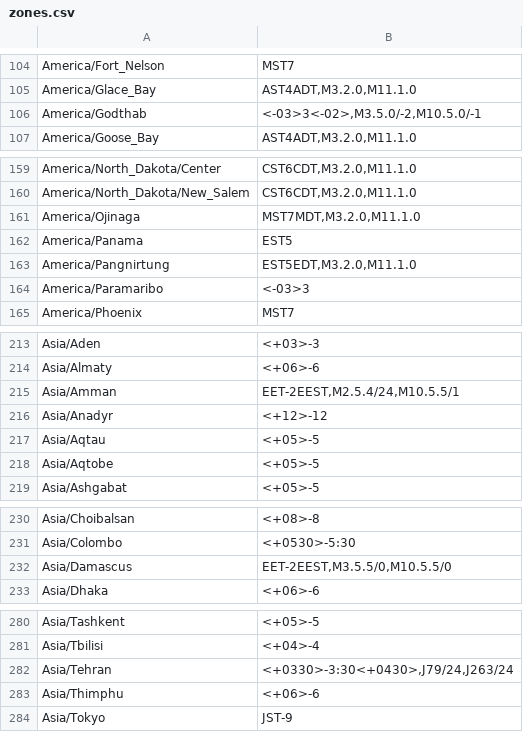
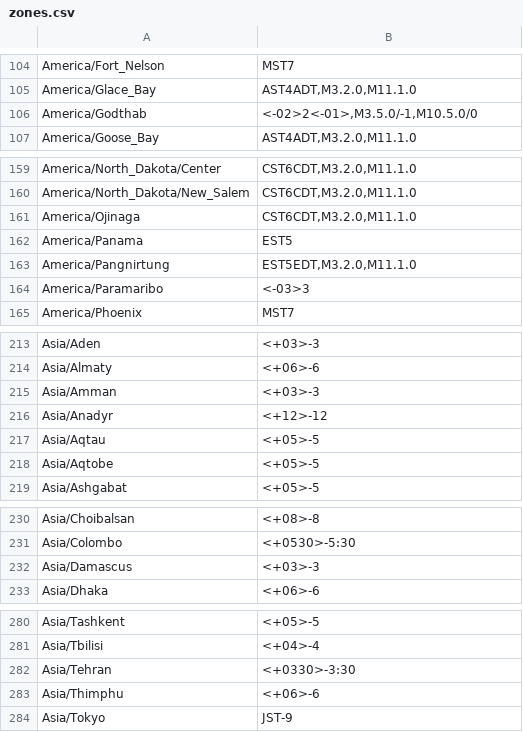
Before and after one commit to not-my-real-name/embedded_tz_db, a CSV file: zones.csv, drawn as a sheet; only a part is shown, gaps mark what is left out; the diff covers the shown part only.

```diff
--- a/zones.csv
+++ b/zones.csv
@@ -105,3 +105,3 @@
 "America/Glace_Bay","AST4ADT,M3.2.0,M11.1.0"
-"America/Godthab","<-03>3<-02>,M3.5.0/-2,M10.5.0/-1"
+"America/Godthab","<-02>2<-01>,M3.5.0/-1,M10.5.0/0"
 "America/Goose_Bay","AST4ADT,M3.2.0,M11.1.0"
@@ -160,3 +160,3 @@
 "America/North_Dakota/New_Salem","CST6CDT,M3.2.0,M11.1.0"
-"America/Ojinaga","MST7MDT,M3.2.0,M11.1.0"
+"America/Ojinaga","CST6CDT,M3.2.0,M11.1.0"
 "America/Panama","EST5"
@@ -214,3 +214,3 @@
 "Asia/Almaty","<+06>-6"
-"Asia/Amman","EET-2EEST,M2.5.4/24,M10.5.5/1"
+"Asia/Amman","<+03>-3"
 "Asia/Anadyr","<+12>-12"
@@ -231,3 +231,3 @@
 "Asia/Colombo","<+0530>-5:30"
-"Asia/Damascus","EET-2EEST,M3.5.5/0,M10.5.5/0"
+"Asia/Damascus","<+03>-3"
 "Asia/Dhaka","<+06>-6"
@@ -281,3 +281,3 @@
 "Asia/Tbilisi","<+04>-4"
-"Asia/Tehran","<+0330>-3:30<+0430>,J79/24,J263/24"
+"Asia/Tehran","<+0330>-3:30"
 "Asia/Thimphu","<+06>-6"
```
Also changed, not shown: 12 edited cells elsewhere in this file, 2 other files.
